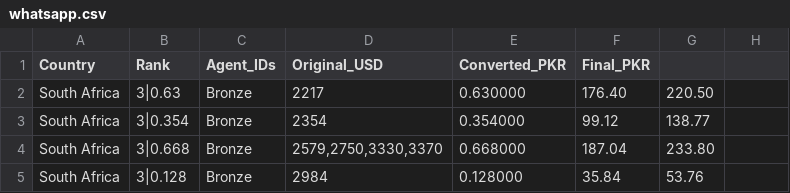
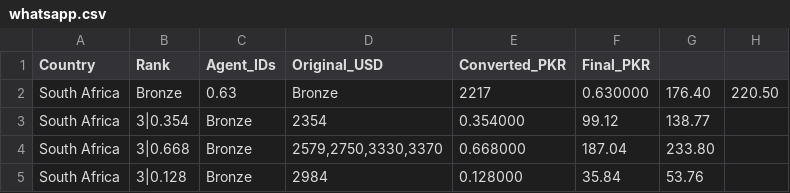
Before and after one commit to trailsirf-star/MRFSMS, a CSV file: services/whatsapp.csv, drawn as a sheet; only a part is shown; removed rows and columns are numbered as before the commit, all else as after; the diff names each change by its address in the sheet, - before the commit and + after, or states it on an @@ line.

Commit message:
Update whatsapp.csv

```diff
--- a/services/whatsapp.csv
+++ b/services/whatsapp.csv
-row 2: South Africa | 3|0.63 | Bronze | 2217 | 0.630000 | 176.40 | 220.50
+row 2: South Africa | Bronze | 0.63 | Bronze | 2217 | 0.630000 | 176.40 | 220.50
```
